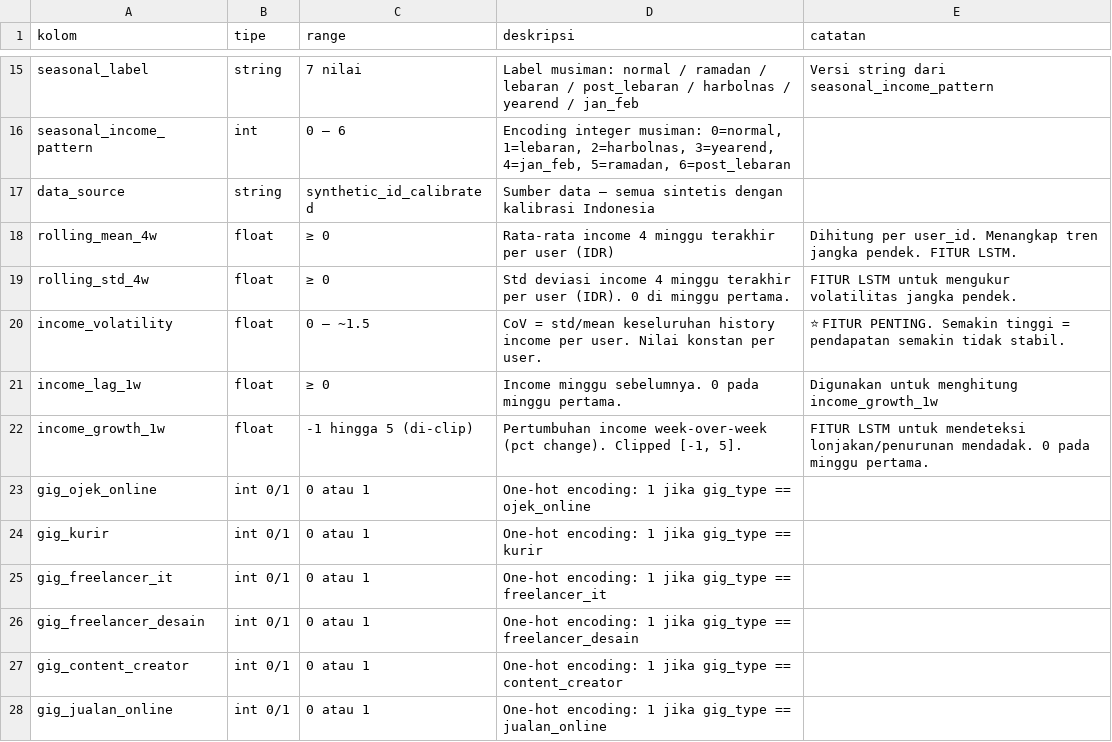
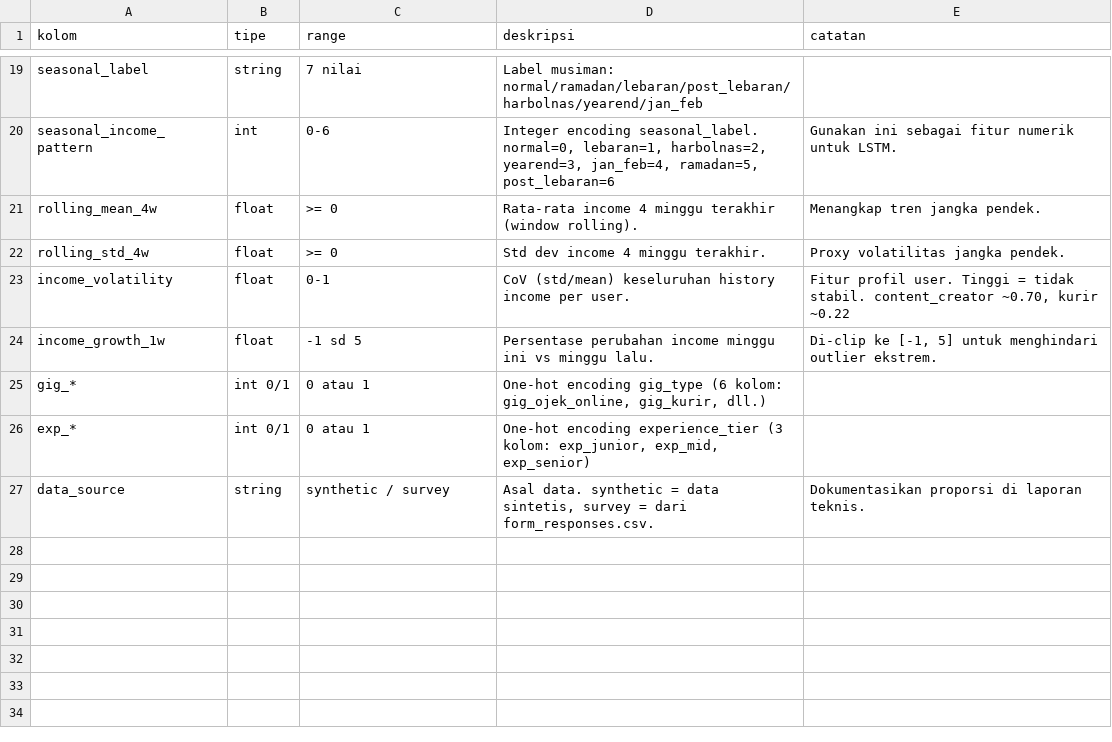
Before and after one commit to ClarisyaA/fingo-income-analysis, a CSV file: data/processed/data_dictionary.csv, drawn as a sheet; only a part is shown, gaps mark what is left out; removed rows and columns are numbered as before the commit, all else as after; the diff covers the shown part only; the diff names each change by its address in the sheet, - before the commit and + after, or states it on an @@ line.

```diff
--- a/data/processed/data_dictionary.csv
+++ b/data/processed/data_dictionary.csv
-D19 (deskripsi): Label musiman: normal / ramadan / lebaran / post_lebaran / harbolnas / yearend / jan_feb
+D19 (deskripsi): Label musiman: normal/ramadan/lebaran/post_lebaran/harbolnas/yearend/jan_feb
-E19 (catatan): Versi string dari seasonal_income_pattern
+E19 (catatan): (empty)
-C20 (range): 0 – 6
+C20 (range): 0-6
-D20 (deskripsi): Encoding integer musiman: 0=normal, 1=lebaran, 2=harbolnas, 3=yearend, 4=jan_feb, 5=ramadan, 6=post_lebaran
+D20 (deskripsi): Integer encoding seasonal_label. normal=0, lebaran=1, harbolnas=2, yearend=3, jan_feb=4, ramadan=5, post_lebaran=6
-E20 (catatan): (empty)
+E20 (catatan): Gunakan ini sebagai fitur numerik untuk LSTM.
-row 17: data_source | string | synthetic_id_calibrated | Sumber data — semua sintetis dengan kalibrasi Indonesia
-C21:C22 (range): ≥ 0
+C21:C22 (range): >= 0
-D21 (deskripsi): …minggu terakhir per user (IDR)
+D21 (deskripsi): …minggu terakhir (window rolling).
-E21 (catatan): Dihitung per user_id. Menangkap tren jangka pendek. FITUR LSTM.
+E21 (catatan): Menangkap tren jangka pendek.
-D22 (deskripsi): Std deviasi income 4 minggu terakhir per user (IDR). 0 di minggu pertama.
+D22 (deskripsi): Std dev income 4 minggu terakhir.
-E22 (catatan): FITUR LSTM untuk mengukur volatilitas jangka pendek.
+E22 (catatan): Proxy volatilitas jangka pendek.
-C23 (range): 0 – ~1.5
+C23 (range): 0-1
-D23 (deskripsi): CoV = std/mean keseluruhan history income per user. Nilai konstan per user.
+D23 (deskripsi): CoV (std/mean) keseluruhan history income per user.
-E23 (catatan): ⭐ FITUR PENTING. Semakin tinggi = pendapatan semakin tidak stabil.
+E23 (catatan): Fitur profil user. Tinggi = tidak stabil. content_creator ~0.70, kurir ~0.22
-row 21: income_lag_1w | float | ≥ 0 | Income minggu sebelumnya. 0 pada minggu pertama. | Digunakan untuk menghitung income_growth_1w
-C24 (range): -1 hingga 5 (di-clip)
+C24 (range): -1 sd 5
-D24 (deskripsi): Pertumbuhan income week-over-week (pct change). Clipped [-1, 5].
+D24 (deskripsi): Persentase perubahan income minggu ini vs minggu lalu.
-E24 (catatan): FITUR LSTM untuk mendeteksi lonjakan/penurunan mendadak. 0 pada minggu pertama.
+E24 (catatan): Di-clip ke [-1, 5] untuk menghindari outlier ekstrem.
-row 23: gig_ojek_online | int 0/1 | 0 atau 1 | One-hot encoding: 1 jika gig_type == ojek_online
-A25 (kolom): gig_kurir
+A25 (kolom): gig_*
-D25 (deskripsi): One-hot encoding: 1 jika gig_type == kurir
+D25 (deskripsi): One-hot encoding gig_type (6 kolom: gig_ojek_online, gig_kurir, dll.)
-row 25: gig_freelancer_it | int 0/1 | 0 atau 1 | One-hot encoding: 1 jika gig_type == freelancer_it
-A26 (kolom): gig_freelancer_desain
+A26 (kolom): exp_*
-D26 (deskripsi): One-hot encoding: 1 jika gig_type == freelancer_desain
+D26 (deskripsi): One-hot encoding experience_tier (3 kolom: exp_junior, exp_mid, exp_senior)
-row 27: gig_content_creator | int 0/1 | 0 atau 1 | One-hot encoding: 1 jika gig_type == content_creator
-row 28: gig_jualan_online | int 0/1 | 0 atau 1 | One-hot encoding: 1 jika gig_type == jualan_online
+row 27: data_source | string | synthetic / survey | Asal data. synthetic = data sintetis, survey = dari form_responses.csv. | Dokumentasikan proporsi di laporan teknis.
```
Also changed, not shown: 4 added rows and 27 edited cells elsewhere in this file, data/processed/kaggle_calibration.csv, data/synthetic/synthetic_income_raw.csv, 16 other files.
